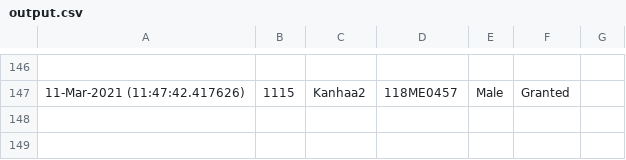
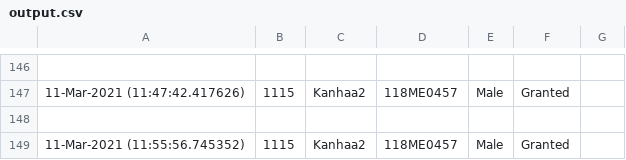
Before and after one commit to kLamda/RFID_GUI, a CSV file: output.csv, drawn as a sheet; only a part is shown, gaps mark what is left out.

```diff
--- a/output.csv
+++ b/output.csv
@@ -147 +147,3 @@
 11-Mar-2021 (11:47:42.417626),1115,Kanhaa2,118ME0457,Male,Granted
+
+11-Mar-2021 (11:55:56.745352),1115,Kanhaa2,118ME0457,Male,Granted
```
Also changed, not shown: 4 other files.
